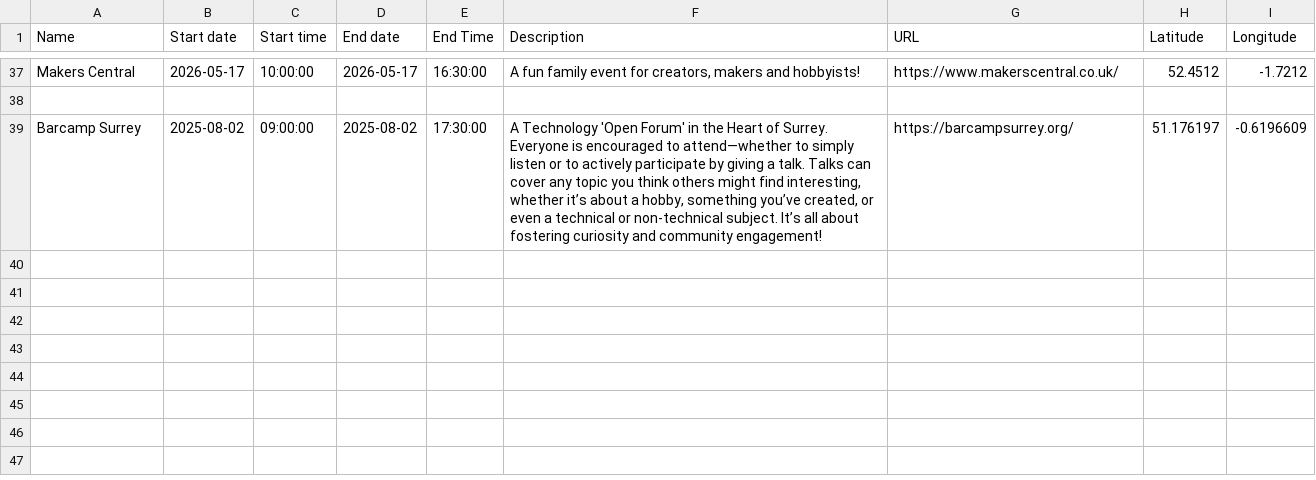
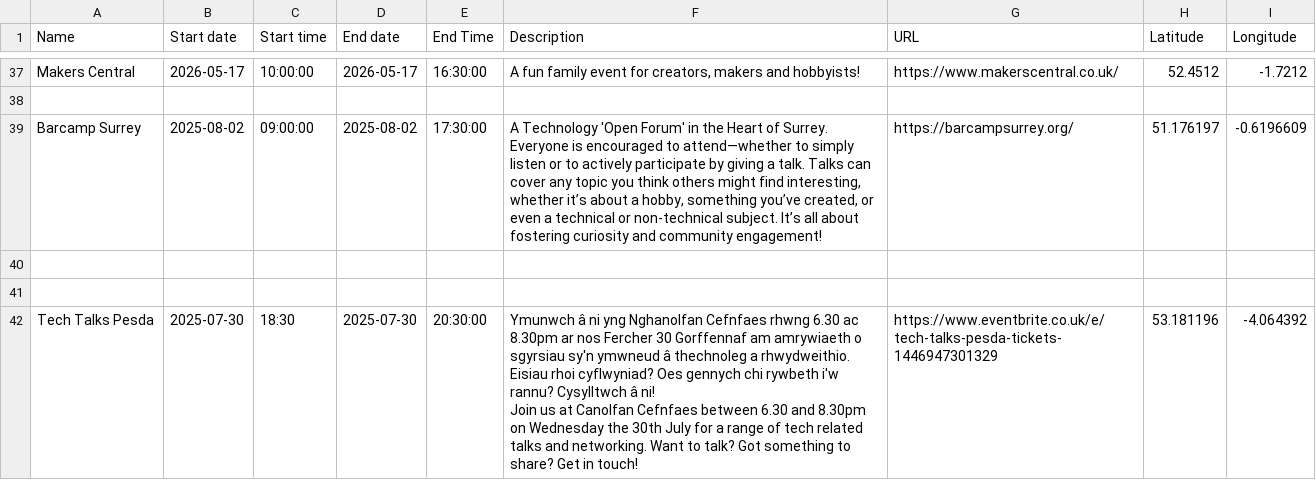
Before and after one commit to martin-hamilton/makers_calendar_uk, a CSV file: events.csv, drawn as a sheet; only a part is shown, gaps mark what is left out.

Commit message:
add tech talks pesda

```diff
--- a/events.csv
+++ b/events.csv
@@ -39 +39,6 @@ Makers Central, 2026-05-17, 10:00:00, 2026-05-17, 16:30:00, "A fun family event
 Barcamp Surrey, 2025-08-02, 09:00:00, 2025-08-02, 17:30:00, "A Technology 'Open Forum' in the Heart of Surrey. Everyone is encouraged to attend—whether to simply listen or to actively participate by giving a talk. Talks can cover any topic you think others might find interesting, whether it’s about a hobby, something you’ve created, or even a technical or non-technical subject. It’s all about fostering curiosity and community engagement!", "https://barcampsurrey.org/", 51.176197, -0.6196609
+
+
+Tech Talks Pesda, 2025-07-30, 18:30, 2025-07-30, 20:30:00, "Ymunwch â ni yng Nghanolfan Cefnfaes rhwng 6.30 ac 8.30pm ar nos Fercher 30 Gorffennaf am amrywiaeth o sgyrsiau sy'n ymwneud â thechnoleg a rhwydweithio. Eisiau rhoi cyflwyniad? Oes gennych chi rywbeth i'w rannu? Cysylltwch â ni!
+
+Join us at Canolfan Cefnfaes between 6.30 and 8.30pm on Wednesday the 30th July for a range of tech related talks and networking. Want to talk? Got something to share? Get in touch!", https://www.eventbrite.co.uk/e/tech-talks-pesda-tickets-1446947301329, 53.181196, -4.064392
```
